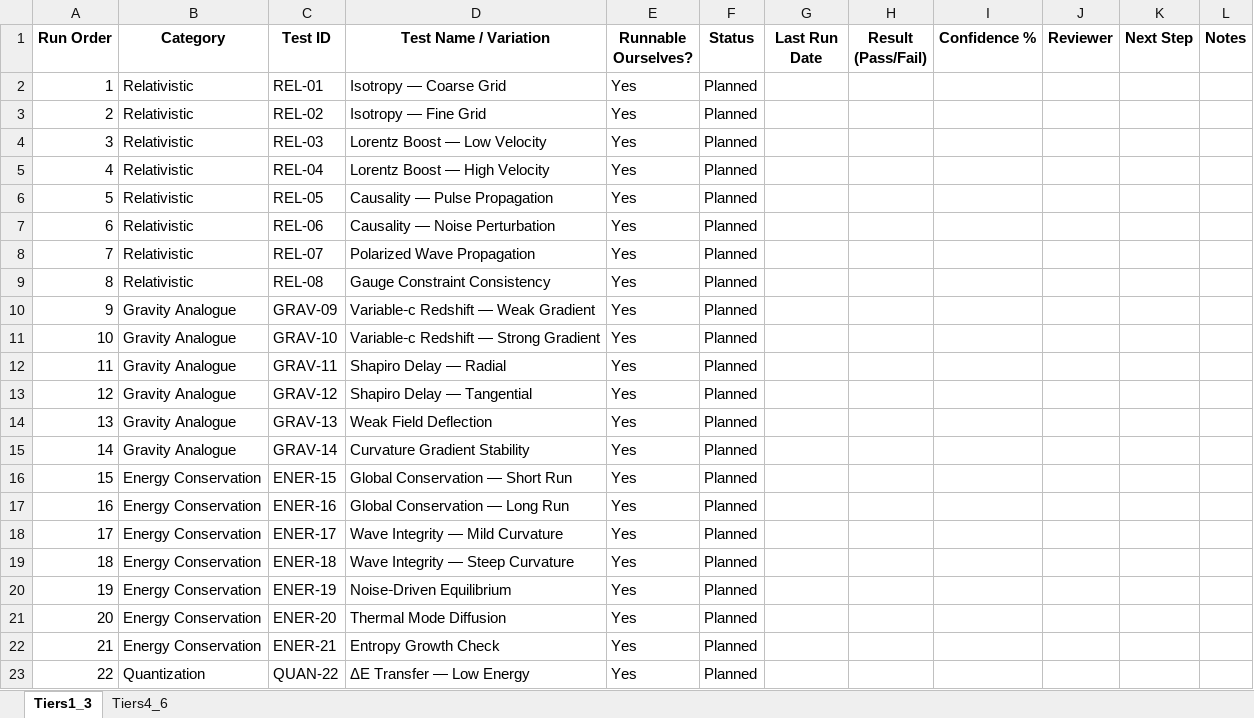
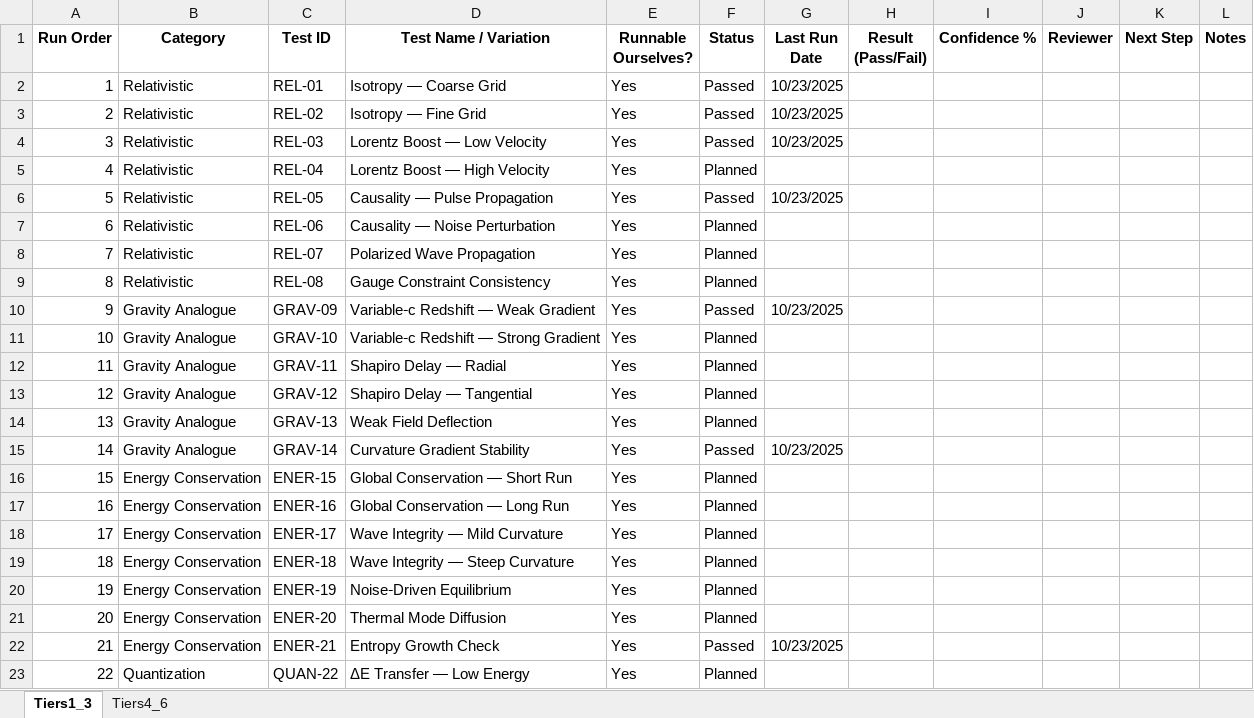
Before and after one commit to gpartin/LFM, an Excel workbook: documents/LFM_Test_Plan.xlsx, sheet Tiers1_3, drawn as a sheet; only a part is shown; values as stored, in another font and other column widths than the file's, no borders; the diff names each change by its address in the sheet, - before the commit and + after, or states it on an @@ line.

Commit message:
Add new tests adn configs.  Updated test plan

```diff
--- a/documents/LFM_Test_Plan.xlsx (sheet Tiers1_3)
+++ b/documents/LFM_Test_Plan.xlsx (sheet Tiers1_3)
-F2:F4 (Status): Planned
+F2:F4 (Status): Passed
-G2:G4 (Last Run Date): (empty)
+G2:G4 (Last Run Date): 10/23/2025
-F6 (Status): Planned
+F6 (Status): Passed
-G6 (Last Run Date): (empty)
+G6 (Last Run Date): 10/23/2025
-F10 (Status): Planned
+F10 (Status): Passed
-G10 (Last Run Date): (empty)
+G10 (Last Run Date): 10/23/2025
-F15 (Status): Planned
+F15 (Status): Passed
-G15 (Last Run Date): (empty)
+G15 (Last Run Date): 10/23/2025
-F22 (Status): Planned
+F22 (Status): Passed
-G22 (Last Run Date): (empty)
+G22 (Last Run Date): 10/23/2025
```
Also changed, not shown: 5 other files.
